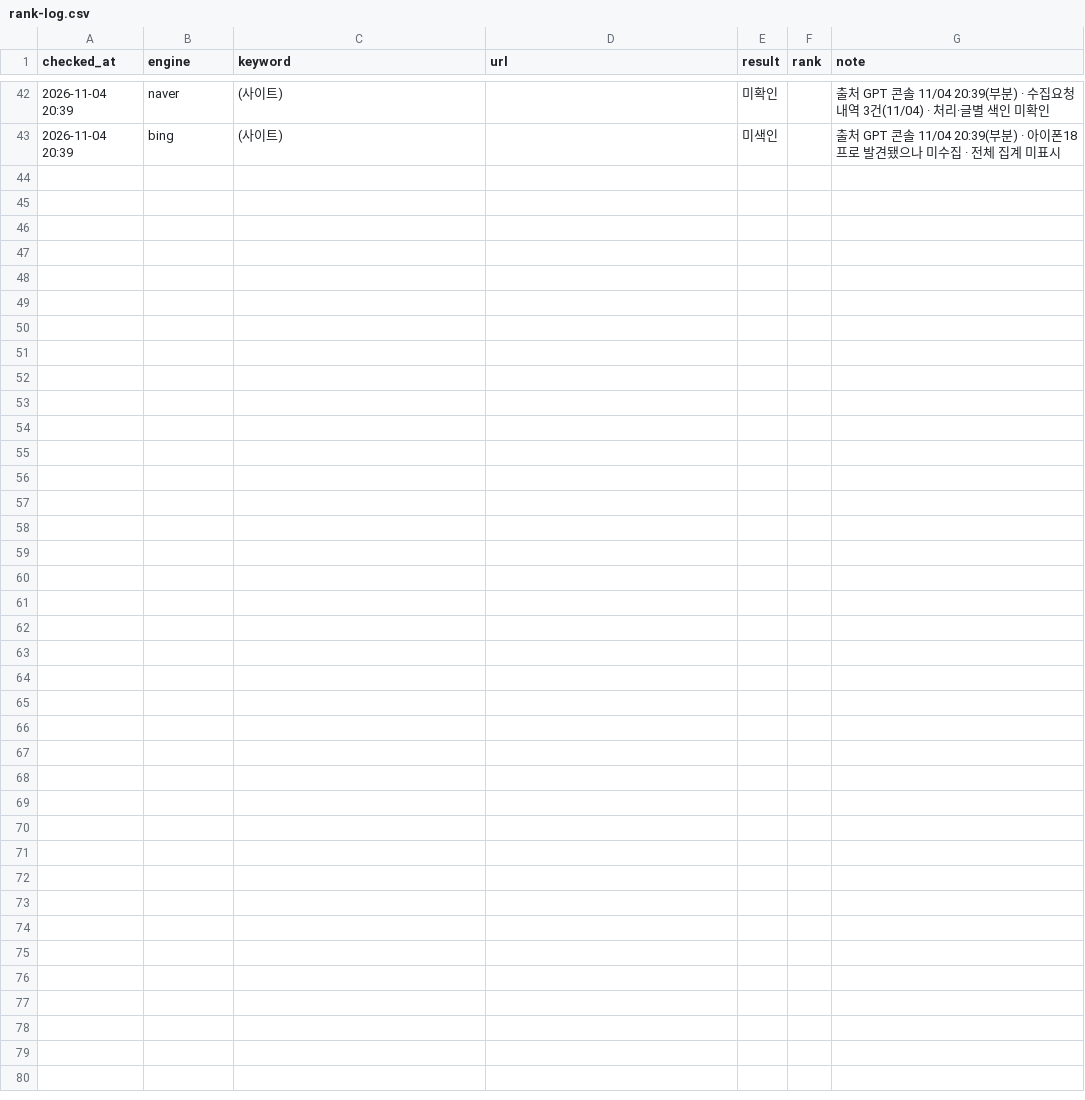
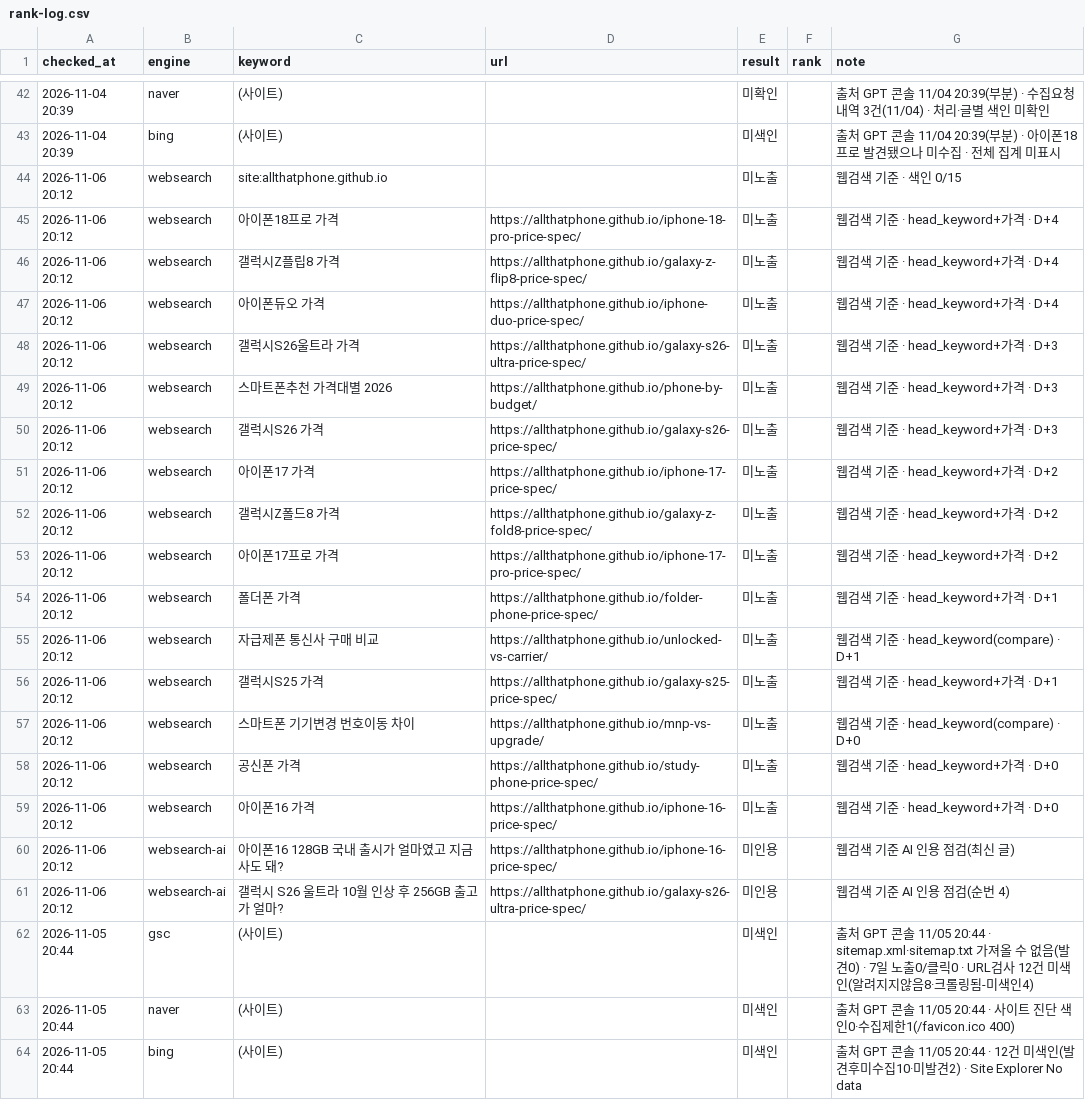
Before and after one commit to allthatphone/allthatphone.github.io, a CSV file: ops/rank-log.csv, drawn as a sheet; only a part is shown, gaps mark what is left out.

```diff
--- a/ops/rank-log.csv
+++ b/ops/rank-log.csv
@@ -43 +43,22 @@ checked_at,engine,keyword,url,result,rank,note
 2026-11-04 20:39,bing,(사이트),,미색인,,출처 GPT 콘솔 11/04 20:39(부분) · 아이폰18 프로 발견됐으나 미수집 · 전체 집계 미표시
+2026-11-06 20:12,websearch,site:allthatphone.github.io,,미노출,,웹검색 기준 · 색인 0/15
+2026-11-06 20:12,websearch,아이폰18프로 가격,https://allthatphone.github.io/iphone-18-pro-price-spec/,미노출,,웹검색 기준 · head_keyword+가격 · D+4
+2026-11-06 20:12,websearch,갤럭시Z플립8 가격,https://allthatphone.github.io/galaxy-z-flip8-price-spec/,미노출,,웹검색 기준 · head_keyword+가격 · D+4
+2026-11-06 20:12,websearch,아이폰듀오 가격,https://allthatphone.github.io/iphone-duo-price-spec/,미노출,,웹검색 기준 · head_keyword+가격 · D+4
+2026-11-06 20:12,websearch,갤럭시S26울트라 가격,https://allthatphone.github.io/galaxy-s26-ultra-price-spec/,미노출,,웹검색 기준 · head_keyword+가격 · D+3
+2026-11-06 20:12,websearch,스마트폰추천 가격대별 2026,https://allthatphone.github.io/phone-by-budget/,미노출,,웹검색 기준 · head_keyword+가격 · D+3
+2026-11-06 20:12,websearch,갤럭시S26 가격,https://allthatphone.github.io/galaxy-s26-price-spec/,미노출,,웹검색 기준 · head_keyword+가격 · D+3
+2026-11-06 20:12,websearch,아이폰17 가격,https://allthatphone.github.io/iphone-17-price-spec/,미노출,,웹검색 기준 · head_keyword+가격 · D+2
+2026-11-06 20:12,websearch,갤럭시Z폴드8 가격,https://allthatphone.github.io/galaxy-z-fold8-price-spec/,미노출,,웹검색 기준 · head_keyword+가격 · D+2
+2026-11-06 20:12,websearch,아이폰17프로 가격,https://allthatphone.github.io/iphone-17-pro-price-spec/,미노출,,웹검색 기준 · head_keyword+가격 · D+2
+2026-11-06 20:12,websearch,폴더폰 가격,https://allthatphone.github.io/folder-phone-price-spec/,미노출,,웹검색 기준 · head_keyword+가격 · D+1
+2026-11-06 20:12,websearch,자급제폰 통신사 구매 비교,https://allthatphone.github.io/unlocked-vs-carrier/,미노출,,웹검색 기준 · head_keyword(compare) · D+1
+2026-11-06 20:12,websearch,갤럭시S25 가격,https://allthatphone.github.io/galaxy-s25-price-spec/,미노출,,웹검색 기준 · head_keyword+가격 · D+1
+2026-11-06 20:12,websearch,스마트폰 기기변경 번호이동 차이,https://allthatphone.github.io/mnp-vs-upgrade/,미노출,,웹검색 기준 · head_keyword(compare) · D+0
+2026-11-06 20:12,websearch,공신폰 가격,https://allthatphone.github.io/study-phone-price-spec/,미노출,,웹검색 기준 · head_keyword+가격 · D+0
+2026-11-06 20:12,websearch,아이폰16 가격,https://allthatphone.github.io/iphone-16-price-spec/,미노출,,웹검색 기준 · head_keyword+가격 · D+0
+2026-11-06 20:12,websearch-ai,아이폰16 128GB 국내 출시가 얼마였고 지금 사도 돼?,https://allthatphone.github.io/iphone-16-price-spec/,미인용,,웹검색 기준 AI 인용 점검(최신 글)
+2026-11-06 20:12,websearch-ai,갤럭시 S26 울트라 10월 인상 후 256GB 출고가 얼마?,https://allthatphone.github.io/galaxy-s26-ultra-price-spec/,미인용,,웹검색 기준 AI 인용 점검(순번 4)
+2026-11-05 20:44,gsc,(사이트),,미색인,,출처 GPT 콘솔 11/05 20:44 · sitemap.xml·sitemap.txt 가져올 수 없음(발견0) · 7일 노출0/클릭0 · URL검사 12건 미색인(알려지지않음8·크롤링됨-미색인4)
+2026-11-05 20:44,naver,(사이트),,미색인,,출처 GPT 콘솔 11/05 20:44 · 사이트 진단 색인0·수집제한1(/favicon.ico 400)
+2026-11-05 20:44,bing,(사이트),,미색인,,출처 GPT 콘솔 11/05 20:44 · 12건 미색인(발견후미수집10·미발견2) · Site Explorer No data
```
Also changed, not shown: 1 other file.
